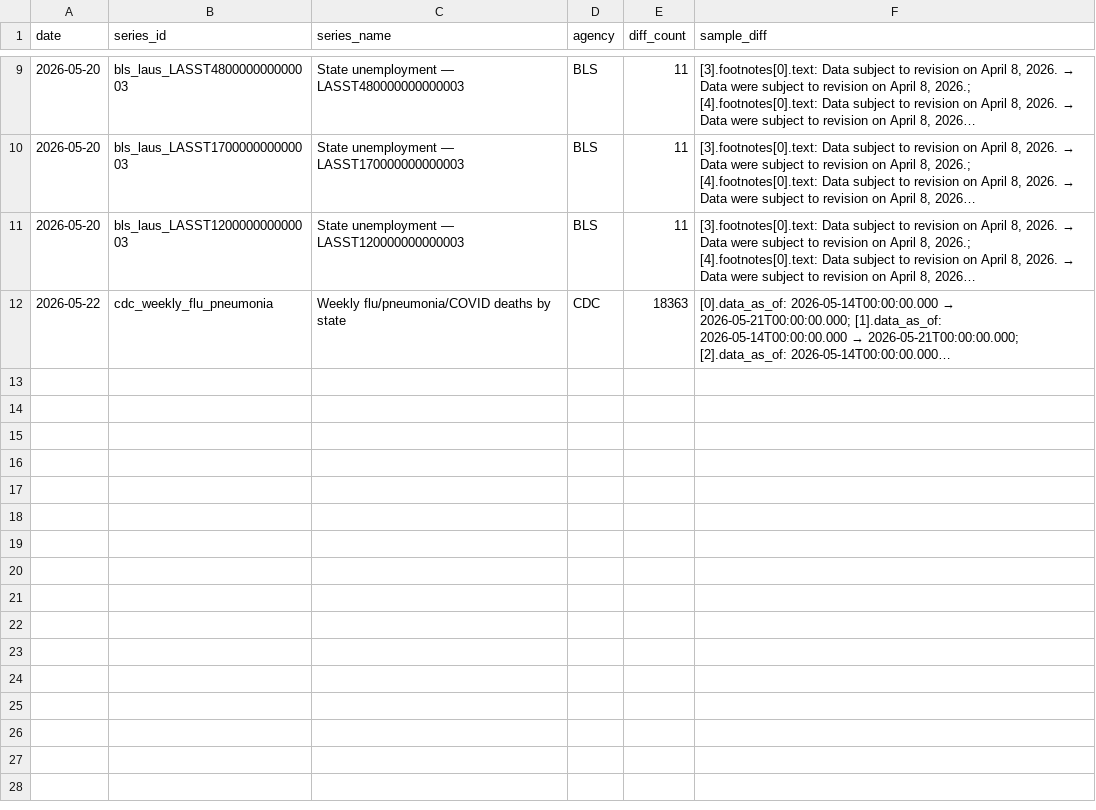
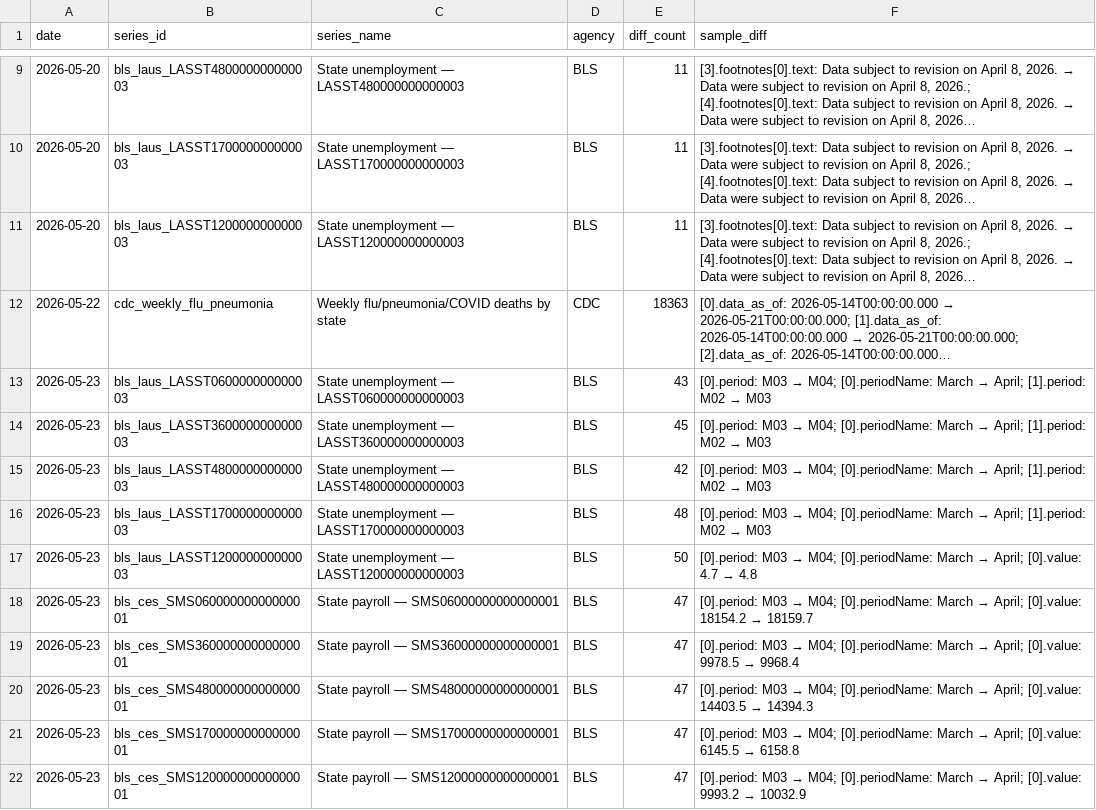
Before and after one commit to Abhisek077/govt-stats-tracker, a CSV file: data/revision_log.csv, drawn as a sheet; only a part is shown, gaps mark what is left out; long unchanged cells end in …; the diff names each change by its address in the sheet, - before the commit and + after, or states it on an @@ line.

```diff
--- a/data/revision_log.csv
+++ b/data/revision_log.csv
+row 13: 2026-05-23 | bls_laus_LASST060000000000003 | State unemployment — LASST060000000000003 | BLS | 43 | [0].period: M03 → M04; [0].periodName: March → April; [1].period: M02 → M03
+row 14: 2026-05-23 | bls_laus_LASST360000000000003 | State unemployment — LASST360000000000003 | BLS | 45 | [0].period: M03 → M04; [0].periodName: March → April; [1].period: M02 → M03
+row 15: 2026-05-23 | bls_laus_LASST480000000000003 | State unemployment — LASST480000000000003 | BLS | 42 | [0].period: M03 → M04; [0].periodName: March → April; [1].period: M02 → M03
+row 16: 2026-05-23 | bls_laus_LASST170000000000003 | State unemployment — LASST170000000000003 | BLS | 48 | [0].period: M03 → M04; [0].periodName: March → April; [1].period: M02 → M03
+row 17: 2026-05-23 | bls_laus_LASST120000000000003 | State unemployment — LASST120000000000003 | BLS | 50 | [0].period: M03 → M04; [0].periodName: March → April; [0].value: 4.7 → 4.8
+row 18: 2026-05-23 | bls_ces_SMS06000000000000001 | State payroll — SMS06000000000000001 | BLS | 47 | [0].period: M03 → M04; [0].periodName: March → April; [0].value: 18154.2 → 18159.7
+row 19: 2026-05-23 | bls_ces_SMS36000000000000001 | State payroll — SMS36000000000000001 | BLS | 47 | [0].period: M03 → M04; [0].periodName: March → April; [0].value: 9978.5 → 9968.4
+row 20: 2026-05-23 | bls_ces_SMS48000000000000001 | State payroll — SMS48000000000000001 | BLS | 47 | [0].period: M03 → M04; [0].periodName: March → April; [0].value: 14403.5 → 14394.3
+row 21: 2026-05-23 | bls_ces_SMS17000000000000001 | State payroll — SMS17000000000000001 | BLS | 47 | [0].period: M03 → M04; [0].periodName: March → April; [0].value: 6145.5 → 6158.8
+row 22: 2026-05-23 | bls_ces_SMS12000000000000001 | State payroll — SMS12000000000000001 | BLS | 47 | [0].period: M03 → M04; [0].periodName: March → April; [0].value: 9993.2 → 10032.9
```
Also changed, not shown: 13 other files.
